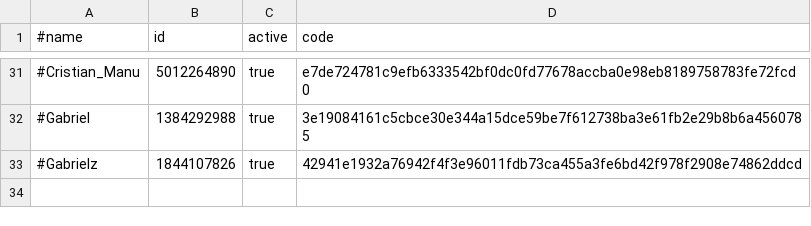
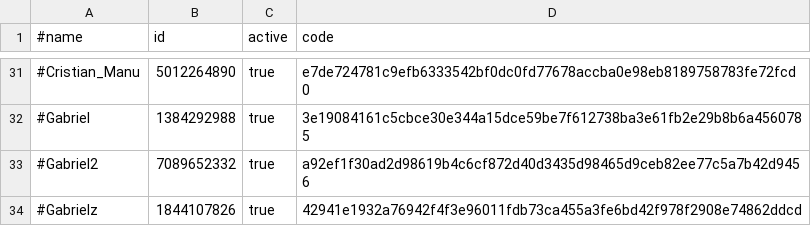
Before and after one commit to b3tin4/pro, a CSV file: fak/auth.csv, drawn as a sheet; only a part is shown, gaps mark what is left out.

Commit message:
Update auth.csv

```diff
--- a/fak/auth.csv
+++ b/fak/auth.csv
@@ -32,2 +32,3 @@
 #Gabriel,1384292988,true,3e19084161c5cbce30e344a15dce59be7f612738ba3e61fb2e29b8b6a4560785
+#Gabriel2,7089652332,true,a92ef1f30ad2d98619b4c6cf872d40d3435d98465d9ceb82ee77c5a7b42d9456
 #Gabrielz,1844107826,true,42941e1932a76942f4f3e96011fdb73ca455a3fe6bd42f978f2908e74862ddcd
```
